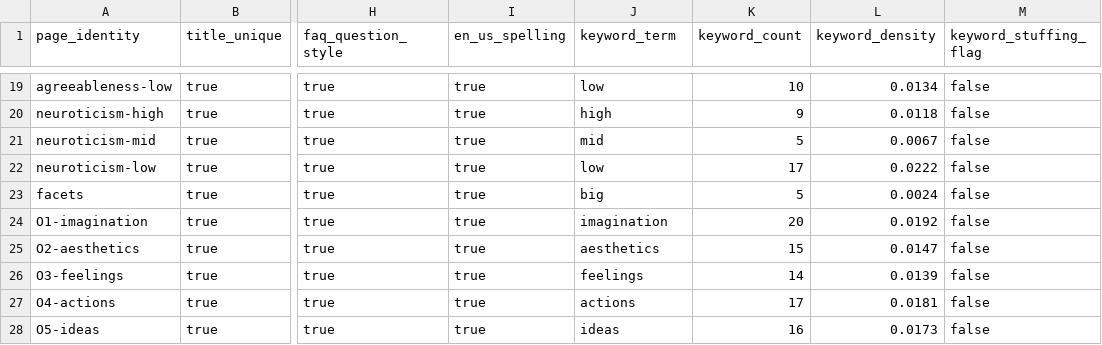
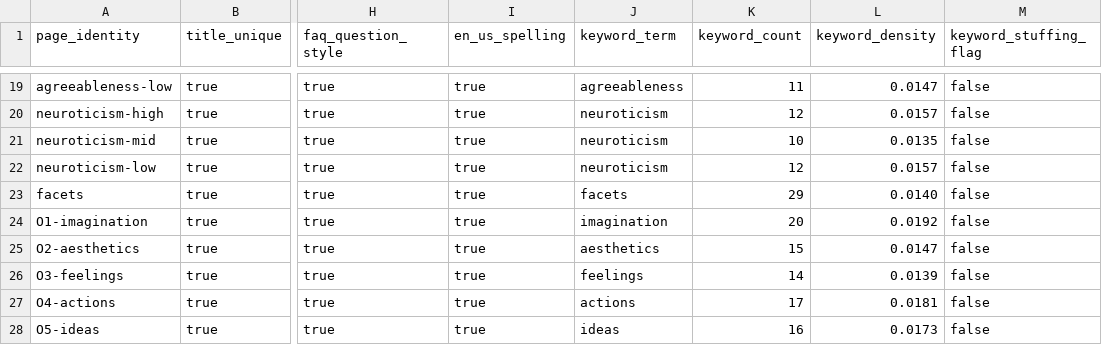
Before and after one commit to fermatmind/fap-api, a CSV file: generated/big-five-en52-translation/qa/seo-geo-content-report.csv, drawn as a sheet; only a part is shown, gaps mark what is left out; the diff covers the shown part only; the diff names each change by its address in the sheet, - before the commit and + after, or states it on an @@ line.

Commit message:
fix(big-five): audit density by authority topic

```diff
--- a/generated/big-five-en52-translation/qa/seo-geo-content-report.csv
+++ b/generated/big-five-en52-translation/qa/seo-geo-content-report.csv
-J19 (keyword_term): low
+J19 (keyword_term): agreeableness
-K19 (keyword_count): 10
+K19 (keyword_count): 11
-L19 (keyword_density): 0.0134
+L19 (keyword_density): 0.0147
-J20 (keyword_term): high
+J20 (keyword_term): neuroticism
-K20 (keyword_count): 9
+K20 (keyword_count): 12
-L20 (keyword_density): 0.0118
+L20 (keyword_density): 0.0157
-J21 (keyword_term): mid
+J21 (keyword_term): neuroticism
-K21 (keyword_count): 5
+K21 (keyword_count): 10
-L21 (keyword_density): 0.0067
+L21 (keyword_density): 0.0135
-J22 (keyword_term): low
+J22 (keyword_term): neuroticism
-K22 (keyword_count): 17
+K22 (keyword_count): 12
-L22 (keyword_density): 0.0222
+L22 (keyword_density): 0.0157
-J23 (keyword_term): big
+J23 (keyword_term): facets
-K23 (keyword_count): 5
+K23 (keyword_count): 29
-L23 (keyword_density): 0.0024
+L23 (keyword_density): 0.0140
```
Also changed, not shown: 31 edited cells elsewhere in this file, 5 other files.
